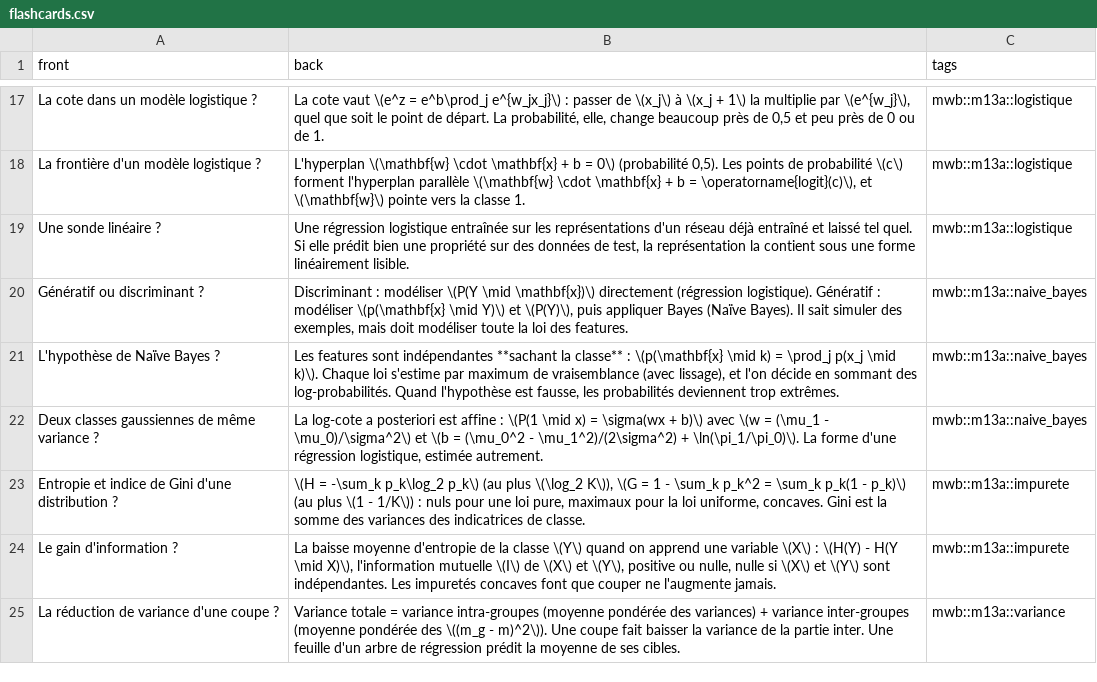
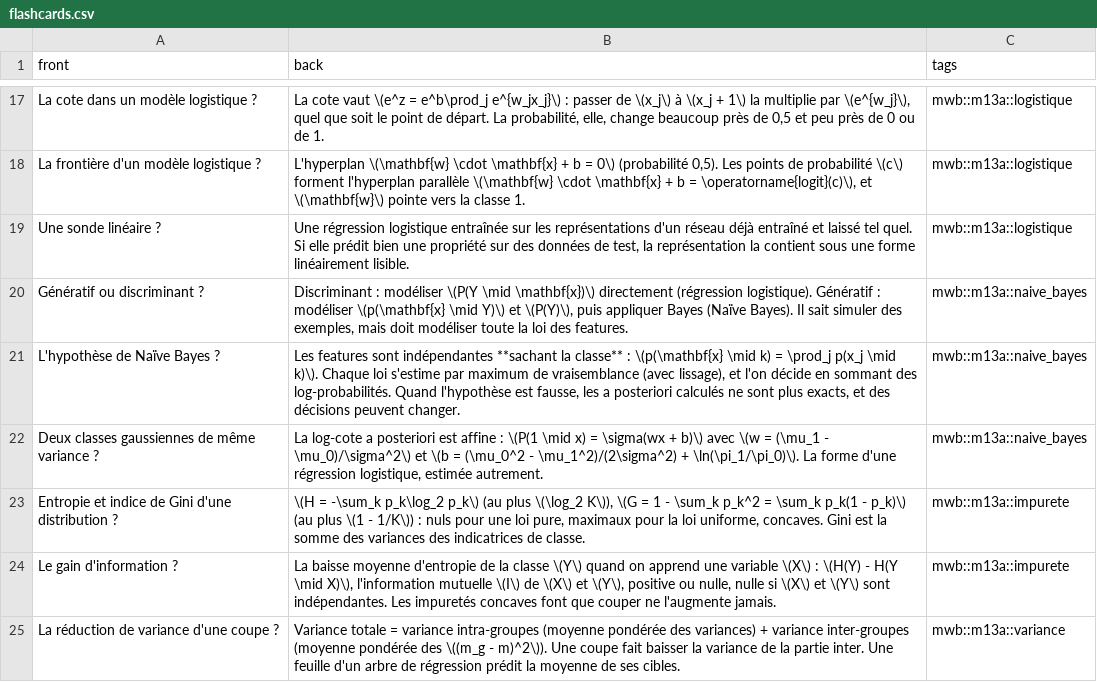
Before and after one commit to cemah2/workbookMaths, a CSV file: chapitres/m13a_vraisemblance_logistique/flashcards.csv, drawn as a sheet; only a part is shown, gaps mark what is left out.

```diff
--- a/chapitres/m13a_vraisemblance_logistique/flashcards.csv
+++ b/chapitres/m13a_vraisemblance_logistique/flashcards.csv
@@ -20,3 +20,3 @@ Une sonde linéaire ?;Une régression logistique entraînée sur les représenta
 Génératif ou discriminant ?;Discriminant : modéliser \(P(Y \mid \mathbf{x})\) directement (régression logistique). Génératif : modéliser \(p(\mathbf{x} \mid Y)\) et \(P(Y)\), puis appliquer Bayes (Naïve Bayes). Il sait simuler des exemples, mais doit modéliser toute la loi des features.;mwb::m13a::naive_bayes
-L'hypothèse de Naïve Bayes ?;Les features sont indépendantes **sachant la classe** : \(p(\mathbf{x} \mid k) = \prod_j p(x_j \mid k)\). Chaque loi s'estime par maximum de vraisemblance (avec lissage), et l'on décide en sommant des log-probabilités. Quand l'hypothèse est fausse, les probabilités deviennent trop extrêmes.;mwb::m13a::naive_bayes
+L'hypothèse de Naïve Bayes ?;Les features sont indépendantes **sachant la classe** : \(p(\mathbf{x} \mid k) = \prod_j p(x_j \mid k)\). Chaque loi s'estime par maximum de vraisemblance (avec lissage), et l'on décide en sommant des log-probabilités. Quand l'hypothèse est fausse, les a posteriori calculés ne sont plus exacts, et des décisions peuvent changer.;mwb::m13a::naive_bayes
 Deux classes gaussiennes de même variance ?;La log-cote a posteriori est affine : \(P(1 \mid x) = \sigma(wx + b)\) avec \(w = (\mu_1 - \mu_0)/\sigma^2\) et \(b = (\mu_0^2 - \mu_1^2)/(2\sigma^2) + \ln(\pi_1/\pi_0)\). La forme d'une régression logistique, estimée autrement.;mwb::m13a::naive_bayes
```
Also changed, not shown: 18 other files.
